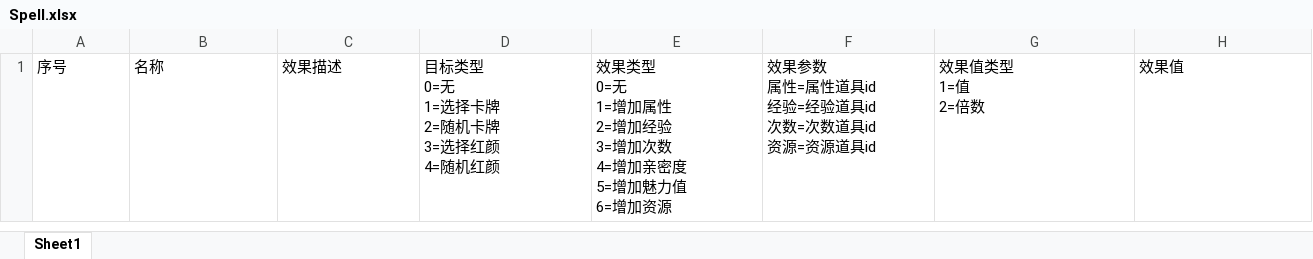
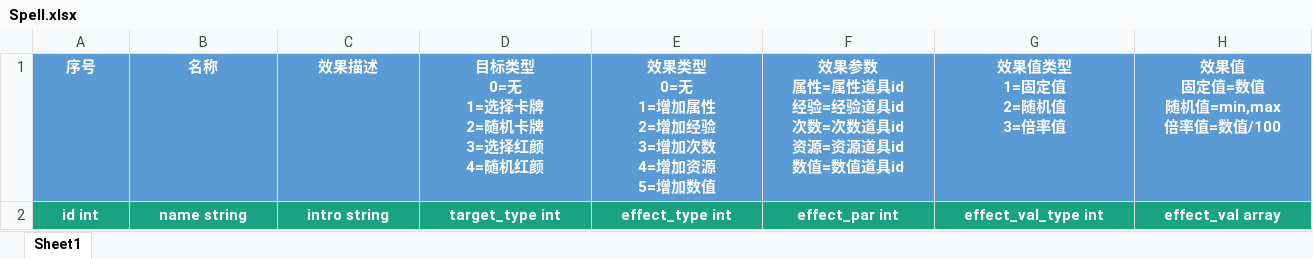
Before and after one commit to persiewoo/mnData, an Excel workbook: common/Spell.xlsx, sheet Sheet1, drawn as a sheet; only a part is shown; values as stored, in another font and other column widths than the file's, no borders; rows hold the shown columns only; ↵ is a line break in a cell; the diff covers the shown part only; the diff names each change by its address in the sheet, - before the commit and + after, or states it on an @@ line.

```diff
--- a/common/Spell.xlsx (sheet Sheet1)
+++ b/common/Spell.xlsx (sheet Sheet1)
@@ A1:H1 fill: none → #5B9BD5, bold: off → on, text colour: black → #FFFFFF, alignment: left → center @@
-E1: …4=增加亲密度 ↵ 5=增加魅力值 ↵ 6=增加资源
+E1: …4=增加资源 ↵ 5=增加数值
-F1: …源道具id
+F1: …源道具id ↵ 数值=数值道具id
-G1: 效果值类型 ↵ 1=值 ↵ 2=倍数
+G1: 效果值类型 ↵ 1=固定值 ↵ 2=随机值 ↵ 3=倍率值
-H1: 效果值
+H1: 效果值 ↵ 固定值=数值 ↵ 随机值=min,max ↵ 倍率值=数值/100
+row 2: id int | name string | intro string | target_type int | effect_type int | effect_par int | effect_val_type int | effect_val array
```
Also changed, not shown: cell formats elsewhere in this sheet, common/Levy.xlsx.
